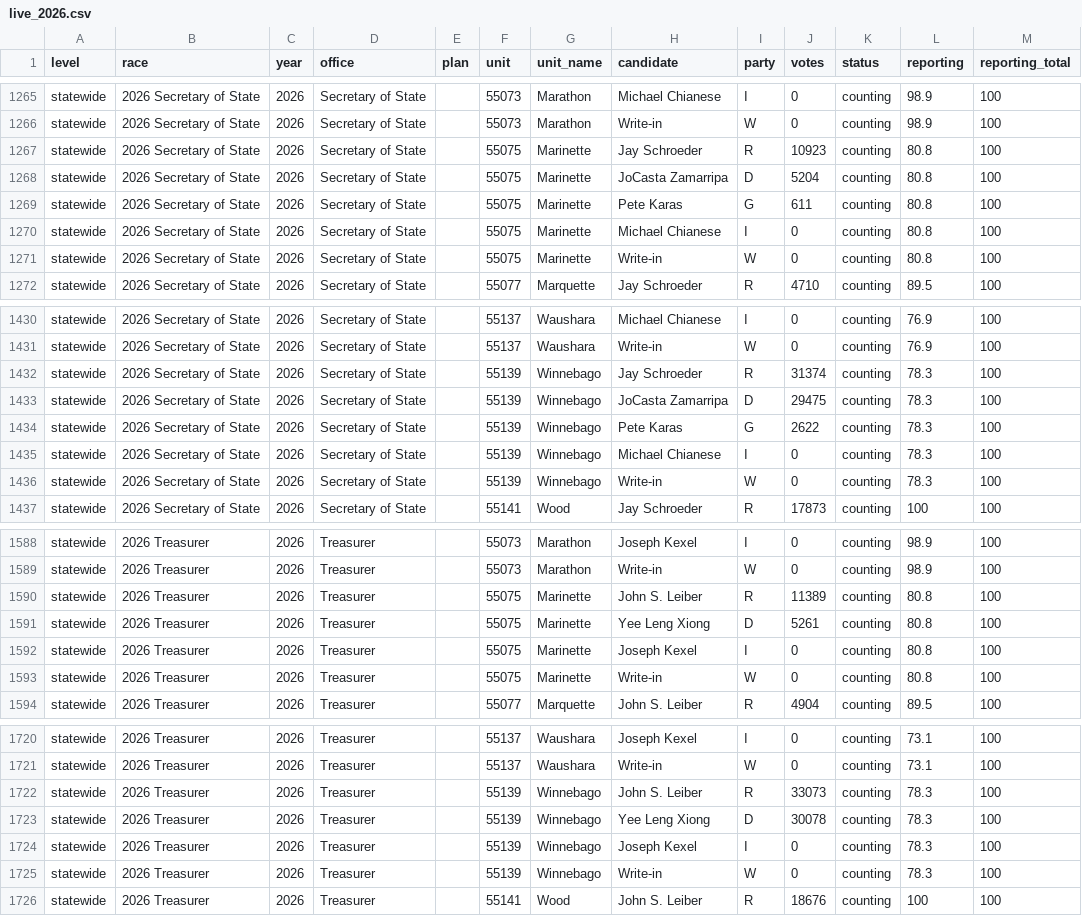
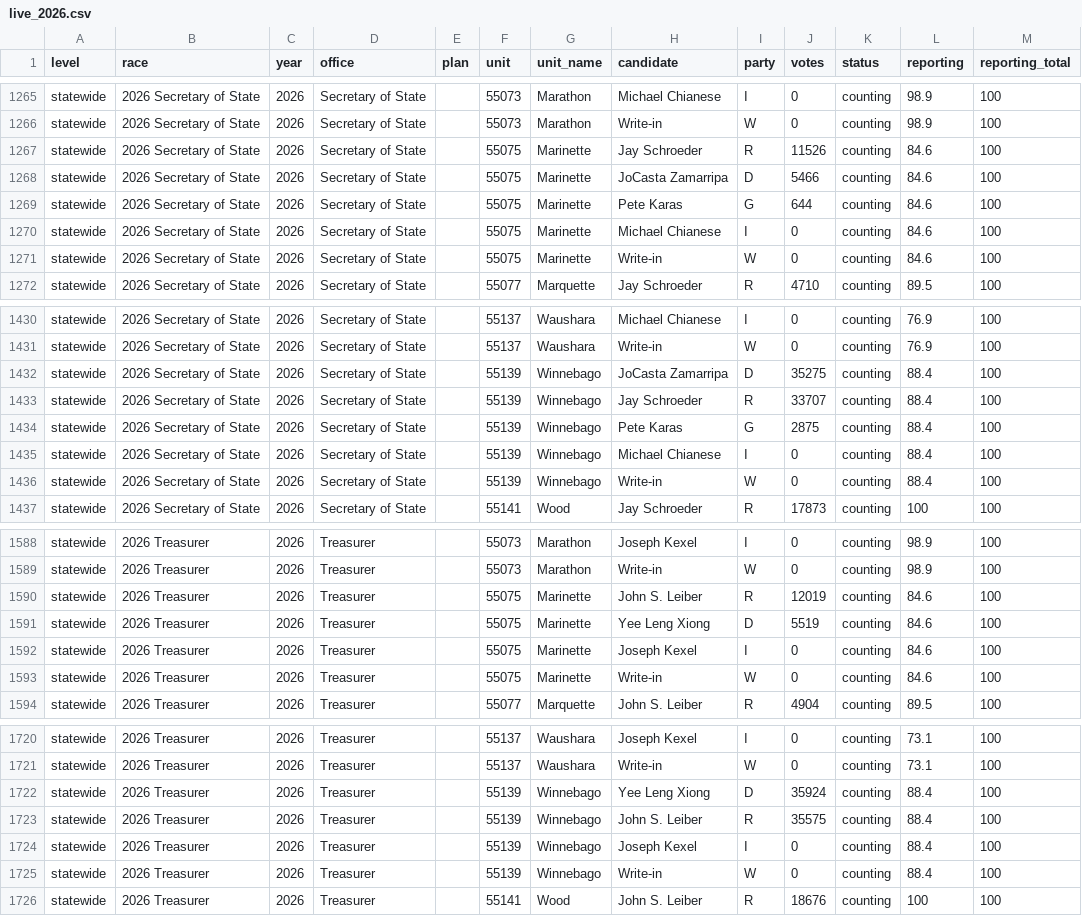
Before and after one commit to danieljchapman/danieljchapman.github.io, a CSV file: wi/data/live_2026.csv, drawn as a sheet; only a part is shown, gaps mark what is left out; the diff covers the shown part only.

```diff
--- a/wi/data/live_2026.csv
+++ b/wi/data/live_2026.csv
@@ -1266,7 +1266,7 @@ statewide,2026 Secretary of State,2026,Secretary of State,,55073,Marathon,Michae
 statewide,2026 Secretary of State,2026,Secretary of State,,55073,Marathon,Write-in,W,0,counting,98.9,100
-statewide,2026 Secretary of State,2026,Secretary of State,,55075,Marinette,Jay Schroeder,R,10923,counting,80.8,100
-statewide,2026 Secretary of State,2026,Secretary of State,,55075,Marinette,JoCasta Zamarripa,D,5204,counting,80.8,100
-statewide,2026 Secretary of State,2026,Secretary of State,,55075,Marinette,Pete Karas,G,611,counting,80.8,100
-statewide,2026 Secretary of State,2026,Secretary of State,,55075,Marinette,Michael Chianese,I,0,counting,80.8,100
-statewide,2026 Secretary of State,2026,Secretary of State,,55075,Marinette,Write-in,W,0,counting,80.8,100
+statewide,2026 Secretary of State,2026,Secretary of State,,55075,Marinette,Jay Schroeder,R,11526,counting,84.6,100
+statewide,2026 Secretary of State,2026,Secretary of State,,55075,Marinette,JoCasta Zamarripa,D,5466,counting,84.6,100
+statewide,2026 Secretary of State,2026,Secretary of State,,55075,Marinette,Pete Karas,G,644,counting,84.6,100
+statewide,2026 Secretary of State,2026,Secretary of State,,55075,Marinette,Michael Chianese,I,0,counting,84.6,100
+statewide,2026 Secretary of State,2026,Secretary of State,,55075,Marinette,Write-in,W,0,counting,84.6,100
 statewide,2026 Secretary of State,2026,Secretary of State,,55077,Marquette,Jay Schroeder,R,4710,counting,89.5,100
@@ -1431,7 +1431,7 @@ statewide,2026 Secretary of State,2026,Secretary of State,,55137,Waushara,Michae
 statewide,2026 Secretary of State,2026,Secretary of State,,55137,Waushara,Write-in,W,0,counting,76.9,100
-statewide,2026 Secretary of State,2026,Secretary of State,,55139,Winnebago,Jay Schroeder,R,31374,counting,78.3,100
-statewide,2026 Secretary of State,2026,Secretary of State,,55139,Winnebago,JoCasta Zamarripa,D,29475,counting,78.3,100
-statewide,2026 Secretary of State,2026,Secretary of State,,55139,Winnebago,Pete Karas,G,2622,counting,78.3,100
-statewide,2026 Secretary of State,2026,Secretary of State,,55139,Winnebago,Michael Chianese,I,0,counting,78.3,100
-statewide,2026 Secretary of State,2026,Secretary of State,,55139,Winnebago,Write-in,W,0,counting,78.3,100
+statewide,2026 Secretary of State,2026,Secretary of State,,55139,Winnebago,JoCasta Zamarripa,D,35275,counting,88.4,100
+statewide,2026 Secretary of State,2026,Secretary of State,,55139,Winnebago,Jay Schroeder,R,33707,counting,88.4,100
+statewide,2026 Secretary of State,2026,Secretary of State,,55139,Winnebago,Pete Karas,G,2875,counting,88.4,100
+statewide,2026 Secretary of State,2026,Secretary of State,,55139,Winnebago,Michael Chianese,I,0,counting,88.4,100
+statewide,2026 Secretary of State,2026,Secretary of State,,55139,Winnebago,Write-in,W,0,counting,88.4,100
 statewide,2026 Secretary of State,2026,Secretary of State,,55141,Wood,Jay Schroeder,R,17873,counting,100,100
@@ -1589,6 +1589,6 @@ statewide,2026 Treasurer,2026,Treasurer,,55073,Marathon,Joseph Kexel,I,0,countin
 statewide,2026 Treasurer,2026,Treasurer,,55073,Marathon,Write-in,W,0,counting,98.9,100
-statewide,2026 Treasurer,2026,Treasurer,,55075,Marinette,John S. Leiber,R,11389,counting,80.8,100
-statewide,2026 Treasurer,2026,Treasurer,,55075,Marinette,Yee Leng Xiong,D,5261,counting,80.8,100
-statewide,2026 Treasurer,2026,Treasurer,,55075,Marinette,Joseph Kexel,I,0,counting,80.8,100
-statewide,2026 Treasurer,2026,Treasurer,,55075,Marinette,Write-in,W,0,counting,80.8,100
+statewide,2026 Treasurer,2026,Treasurer,,55075,Marinette,John S. Leiber,R,12019,counting,84.6,100
+statewide,2026 Treasurer,2026,Treasurer,,55075,Marinette,Yee Leng Xiong,D,5519,counting,84.6,100
+statewide,2026 Treasurer,2026,Treasurer,,55075,Marinette,Joseph Kexel,I,0,counting,84.6,100
+statewide,2026 Treasurer,2026,Treasurer,,55075,Marinette,Write-in,W,0,counting,84.6,100
 statewide,2026 Treasurer,2026,Treasurer,,55077,Marquette,John S. Leiber,R,4904,counting,89.5,100
@@ -1721,6 +1721,6 @@ statewide,2026 Treasurer,2026,Treasurer,,55137,Waushara,Joseph Kexel,I,0,countin
 statewide,2026 Treasurer,2026,Treasurer,,55137,Waushara,Write-in,W,0,counting,73.1,100
-statewide,2026 Treasurer,2026,Treasurer,,55139,Winnebago,John S. Leiber,R,33073,counting,78.3,100
-statewide,2026 Treasurer,2026,Treasurer,,55139,Winnebago,Yee Leng Xiong,D,30078,counting,78.3,100
-statewide,2026 Treasurer,2026,Treasurer,,55139,Winnebago,Joseph Kexel,I,0,counting,78.3,100
-statewide,2026 Treasurer,2026,Treasurer,,55139,Winnebago,Write-in,W,0,counting,78.3,100
+statewide,2026 Treasurer,2026,Treasurer,,55139,Winnebago,Yee Leng Xiong,D,35924,counting,88.4,100
+statewide,2026 Treasurer,2026,Treasurer,,55139,Winnebago,John S. Leiber,R,35575,counting,88.4,100
+statewide,2026 Treasurer,2026,Treasurer,,55139,Winnebago,Joseph Kexel,I,0,counting,88.4,100
+statewide,2026 Treasurer,2026,Treasurer,,55139,Winnebago,Write-in,W,0,counting,88.4,100
 statewide,2026 Treasurer,2026,Treasurer,,55141,Wood,John S. Leiber,R,18676,counting,100,100
```
Also changed, not shown: 60 edited cells elsewhere in this file, 1 other file.
